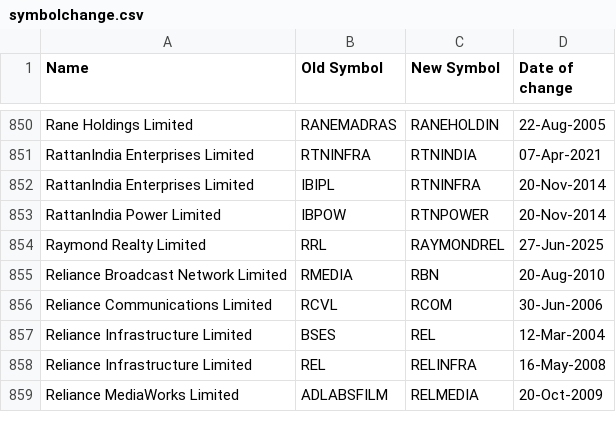
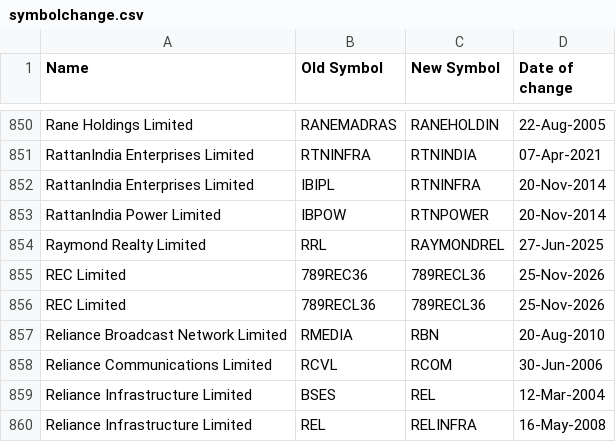
Before and after one commit to floyds1995/Auto-Index-Constituents-Tracker, a CSV file: NSE/RawData/symbolchange.csv, drawn as a sheet; only a part is shown, gaps mark what is left out; the shorter side is filled out with more unchanged rows.

```diff
--- a/NSE/RawData/symbolchange.csv
+++ b/NSE/RawData/symbolchange.csv
@@ -854,2 +854,4 @@ RattanIndia Power Limited,IBPOW,RTNPOWER,20-Nov-2014
 Raymond Realty Limited,RRL,RAYMONDREL,27-Jun-2025
+REC Limited,789REC36,789RECL36,25-Nov-2026
+REC Limited,789RECL36,789RECL36,25-Nov-2026
 Reliance Broadcast Network Limited,RMEDIA,RBN,20-Aug-2010
```
Also changed, not shown: 2 other files.
